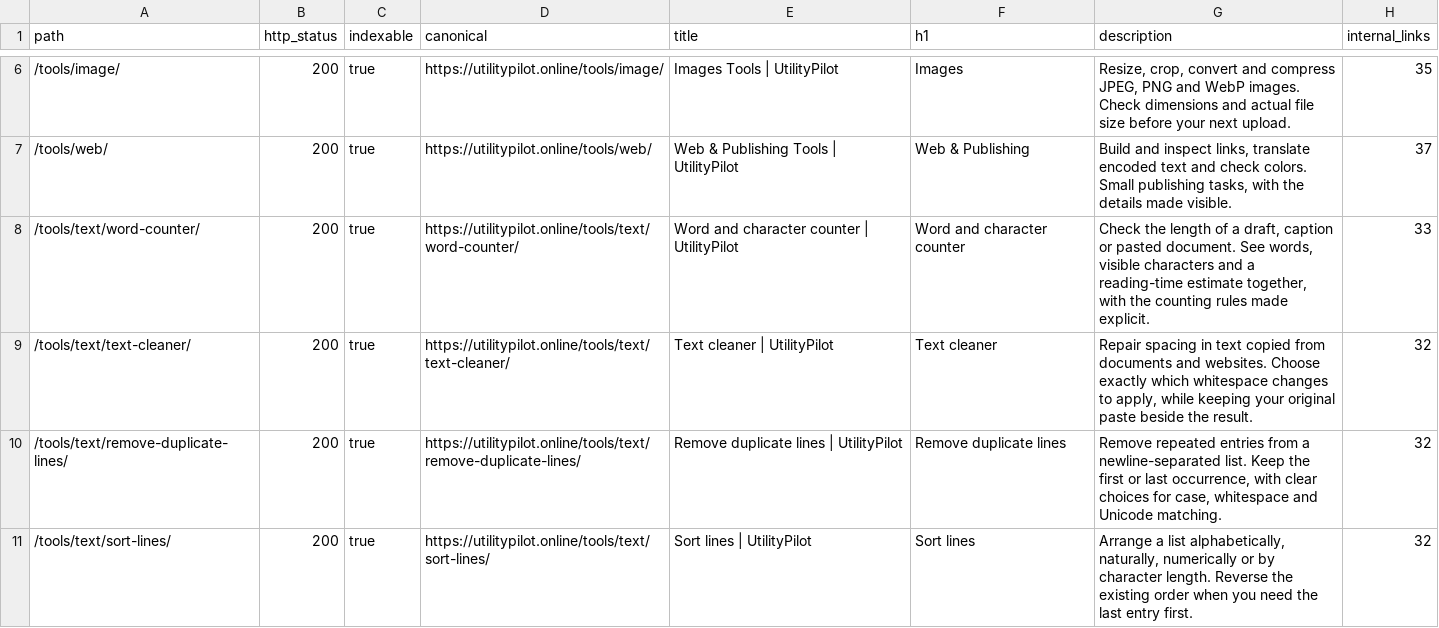
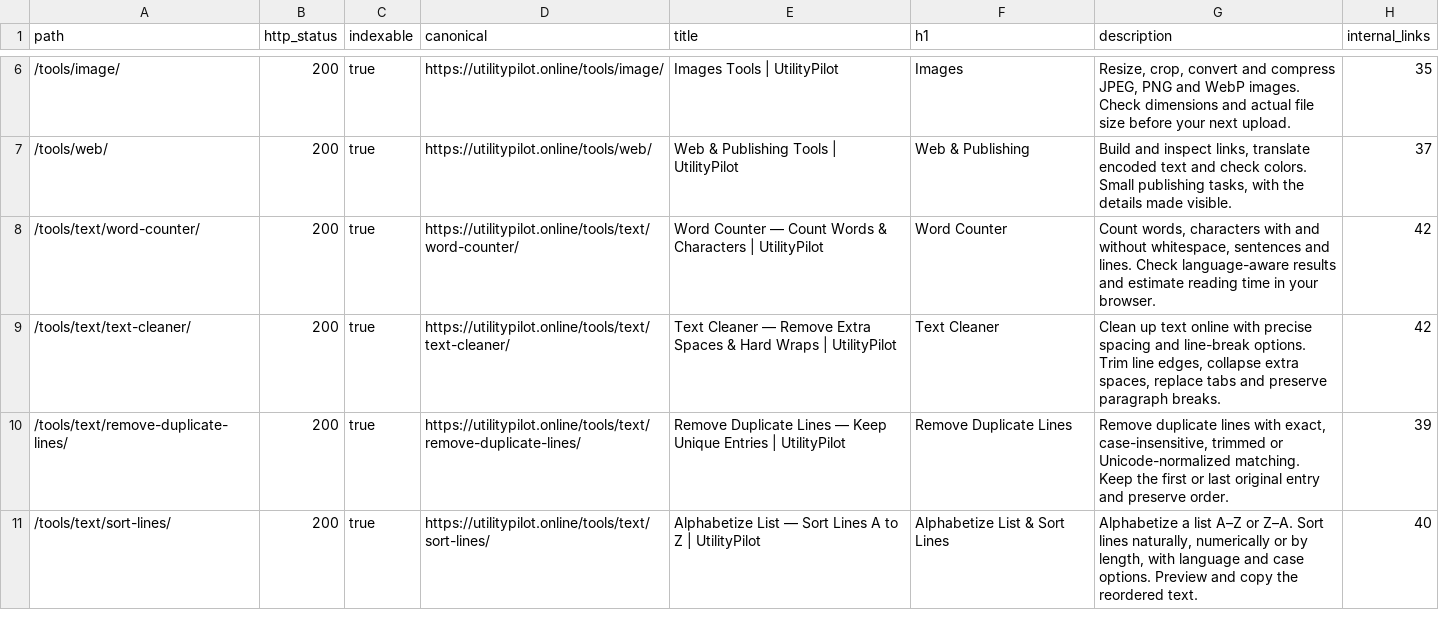
Before and after one commit to AshhadArif/utilitypilot.online, a CSV file: docs/INDEXABILITY-AUDIT.csv, drawn as a sheet; only a part is shown, gaps mark what is left out; the diff covers the shown part only.

Commit message:
Expand text-tool SEO content using supplied Ahrefs research

```diff
--- a/docs/INDEXABILITY-AUDIT.csv
+++ b/docs/INDEXABILITY-AUDIT.csv
@@ -7,5 +7,5 @@ path,http_status,indexable,canonical,title,h1,description,internal_links
 "/tools/web/","200","true","https://utilitypilot.online/tools/web/","Web & Publishing Tools | UtilityPilot","Web & Publishing","Build and inspect links, translate encoded text and check colors. Small publishing tasks, with the details made visible.","37"
-"/tools/text/word-counter/","200","true","https://utilitypilot.online/tools/text/word-counter/","Word and character counter | UtilityPilot","Word and character counter","Check the length of a draft, caption or pasted document. See words, visible characters and a reading-time estimate together, with the counting rules made explicit.","33"
-"/tools/text/text-cleaner/","200","true","https://utilitypilot.online/tools/text/text-cleaner/","Text cleaner | UtilityPilot","Text cleaner","Repair spacing in text copied from documents and websites. Choose exactly which whitespace changes to apply, while keeping your original paste beside the result.","32"
-"/tools/text/remove-duplicate-lines/","200","true","https://utilitypilot.online/tools/text/remove-duplicate-lines/","Remove duplicate lines | UtilityPilot","Remove duplicate lines","Remove repeated entries from a newline-separated list. Keep the first or last occurrence, with clear choices for case, whitespace and Unicode matching.","32"
-"/tools/text/sort-lines/","200","true","https://utilitypilot.online/tools/text/sort-lines/","Sort lines | UtilityPilot","Sort lines","Arrange a list alphabetically, naturally, numerically or by character length. Reverse the existing order when you need the last entry first.","32"
+"/tools/text/word-counter/","200","true","https://utilitypilot.online/tools/text/word-counter/","Word Counter — Count Words & Characters | UtilityPilot","Word Counter","Count words, characters with and without whitespace, sentences and lines. Check language-aware results and estimate reading time in your browser.","42"
+"/tools/text/text-cleaner/","200","true","https://utilitypilot.online/tools/text/text-cleaner/","Text Cleaner — Remove Extra Spaces & Hard Wraps | UtilityPilot","Text Cleaner","Clean up text online with precise spacing and line-break options. Trim line edges, collapse extra spaces, replace tabs and preserve paragraph breaks.","42"
+"/tools/text/remove-duplicate-lines/","200","true","https://utilitypilot.online/tools/text/remove-duplicate-lines/","Remove Duplicate Lines — Keep Unique Entries | UtilityPilot","Remove Duplicate Lines","Remove duplicate lines with exact, case-insensitive, trimmed or Unicode-normalized matching. Keep the first or last original entry and preserve order.","39"
+"/tools/text/sort-lines/","200","true","https://utilitypilot.online/tools/text/sort-lines/","Alphabetize List — Sort Lines A to Z | UtilityPilot","Alphabetize List & Sort Lines","Alphabetize a list A–Z or Z–A. Sort lines naturally, numerically or by length, with language and case options. Preview and copy the reordered text.","40"
```
Also changed, not shown: 19 edited cells elsewhere in this file, 16 other files.
